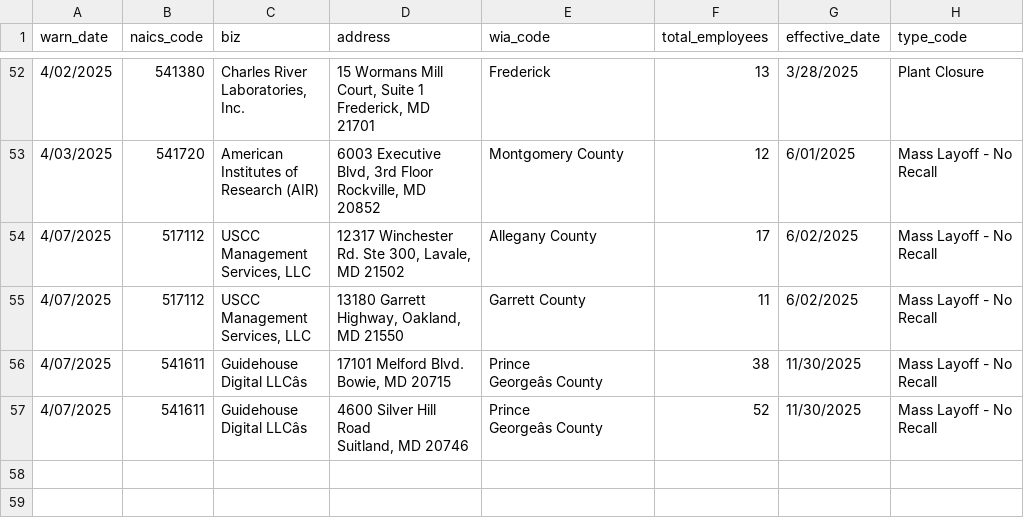
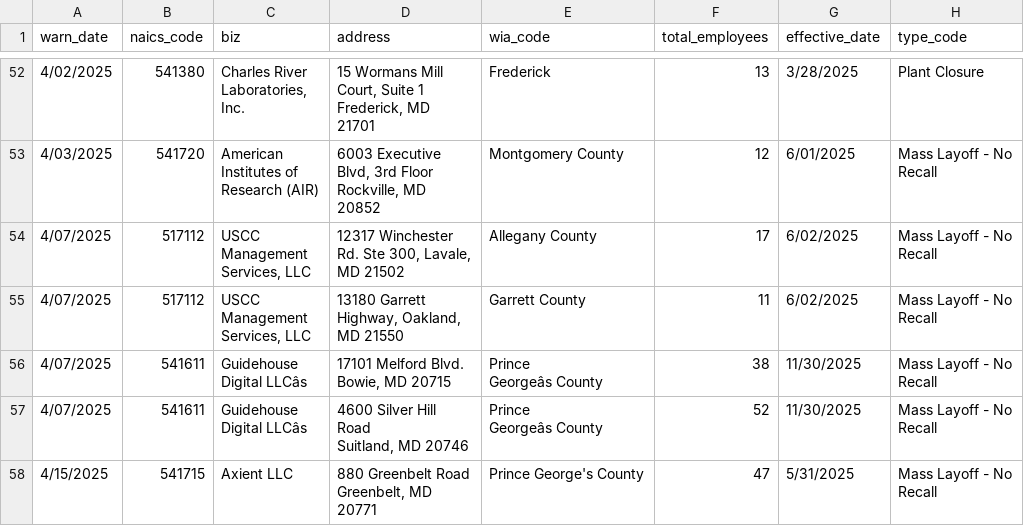
Before and after one commit to colleenodea/first-nicar-github-scraper, a CSV file: warn-data.csv, drawn as a sheet; only a part is shown, gaps mark what is left out; ↵ is a line break in a cell; the diff names each change by its address in the sheet, - before the commit and + after, or states it on an @@ line.

```diff
--- a/warn-data.csv
+++ b/warn-data.csv
+row 58: 4/15/2025 | 541715 | Axient LLC | 880 Greenbelt Road ↵ Greenbelt, MD ↵ 20771 | Prince George's County | 47 | 5/31/2025 | Mass Layoff - No ↵ Recall
```
